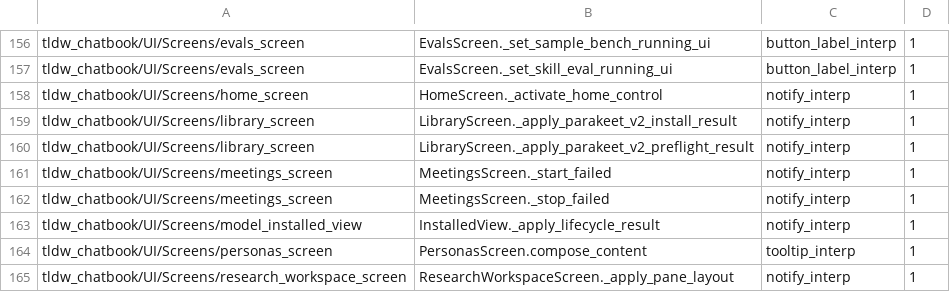
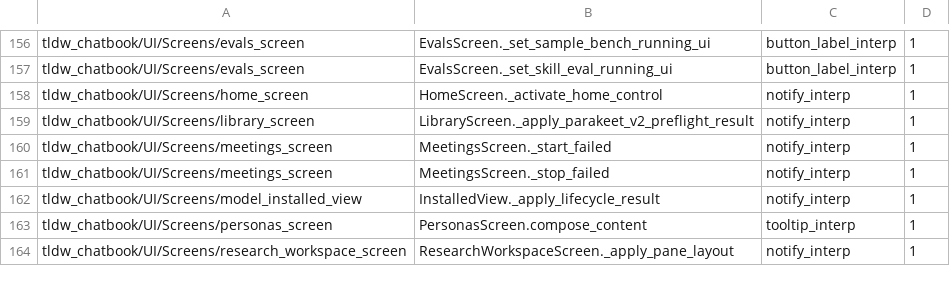
Before and after one commit to rmusser01/tldw_chatbook, a TSV file: scripts/markup_interpolation_census.tsv, drawn as a sheet; only a part is shown, gaps mark what is left out.

Commit message:
fix(textual): guard completion lifetime and render install errors literally

```diff
--- a/scripts/markup_interpolation_census.tsv
+++ b/scripts/markup_interpolation_census.tsv
@@ -158,3 +158,2 @@ tldw_chatbook/UI/Screens/evals_screen	EvalsScreen._set_skill_eval_running_ui	but
 tldw_chatbook/UI/Screens/home_screen	HomeScreen._activate_home_control	notify_interp	1
-tldw_chatbook/UI/Screens/library_screen	LibraryScreen._apply_parakeet_v2_install_result	notify_interp	1
 tldw_chatbook/UI/Screens/library_screen	LibraryScreen._apply_parakeet_v2_preflight_result	notify_interp	1
```
Also changed, not shown: scripts/textual_await_dom_census.tsv, 12 other files.
